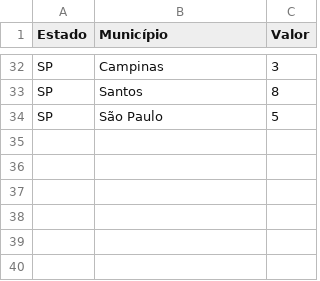
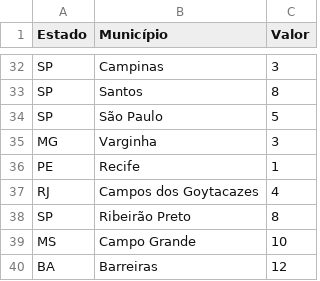
Before and after one commit to maitabom/cidades, a CSV file: cidades.csv, drawn as a sheet; only a part is shown, gaps mark what is left out.

Commit message:
Adição de dados desordenados para carga no sistema

```diff
--- a/cidades.csv
+++ b/cidades.csv
@@ -34 +34,7 @@ SP,Santos,8
 SP,São Paulo,5
+MG,Varginha,3
+PE,Recife,1
+RJ,Campos dos Goytacazes,4
+SP,Ribeirão Preto,8
+MS,Campo Grande,10
+BA,Barreiras,12
```
